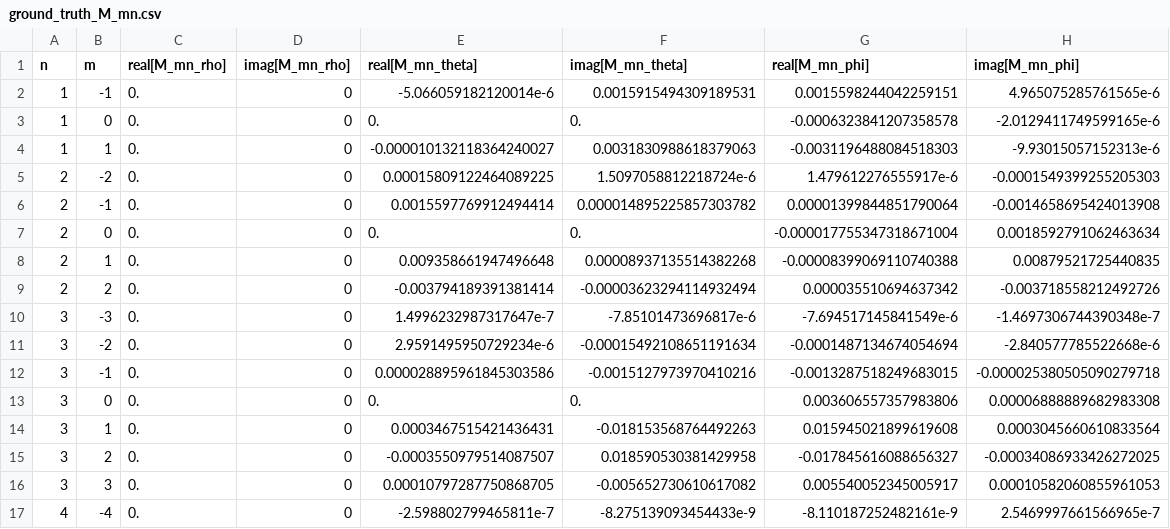
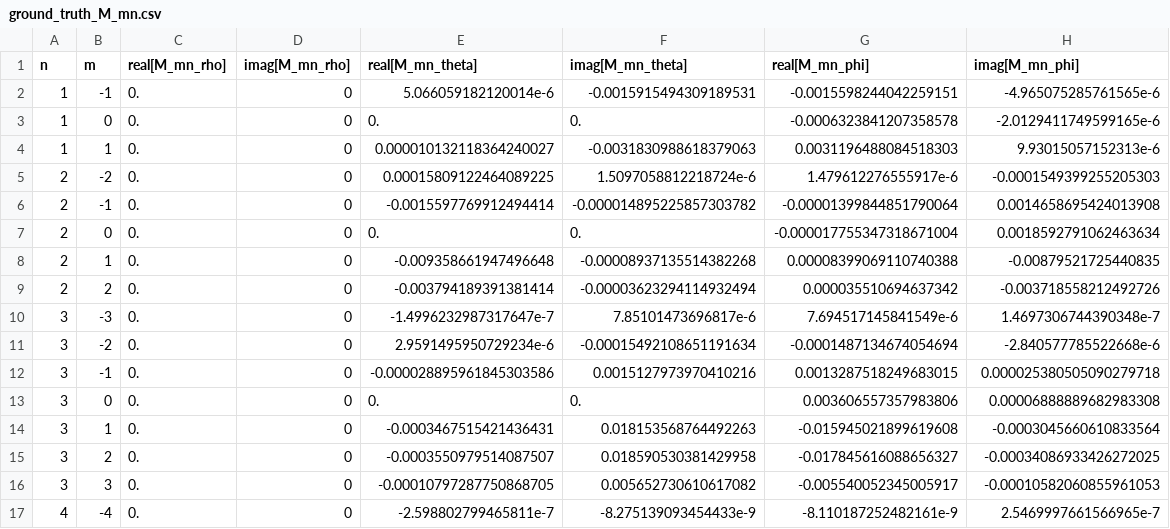
Before and after one commit to Didgman91/ItoFoggySim, a CSV file: FoggySim/src/lib/mie_theory/lib_mie_vector_spherical_harmonics/ground_truth_M_mn.csv, drawn as a sheet; only a part is shown; the diff covers the shown part only.

```diff
--- a/FoggySim/src/lib/mie_theory/lib_mie_vector_spherical_harmonics/ground_truth_M_mn.csv
+++ b/FoggySim/src/lib/mie_theory/lib_mie_vector_spherical_harmonics/ground_truth_M_mn.csv
@@ -1,17 +1,17 @@
 n,m,real[M_mn_rho],imag[M_mn_rho],real[M_mn_theta],imag[M_mn_theta],real[M_mn_phi],imag[M_mn_phi]
-1,-1,0.,0,-5.066059182120014e-6,0.0015915494309189531,0.0015598244042259151,4.965075285761565e-6
+1,-1,0.,0,5.066059182120014e-6,-0.0015915494309189531,-0.0015598244042259151,-4.965075285761565e-6
 1,0,0.,0,0.,0.,-0.0006323841207358578,-2.0129411749599165e-6
-1,1,0.,0,-0.000010132118364240027,0.0031830988618379063,-0.0031196488084518303,-9.93015057152313e-6
+1,1,0.,0,0.000010132118364240027,-0.0031830988618379063,0.0031196488084518303,9.93015057152313e-6
 2,-2,0.,0,0.00015809122464089225,1.5097058812218724e-6,1.479612276555917e-6,-0.0001549399255205303
-2,-1,0.,0,0.0015597769912494414,0.000014895225857303782,0.00001399844851790064,-0.0014658695424013908
+2,-1,0.,0,-0.0015597769912494414,-0.000014895225857303782,-0.00001399844851790064,0.0014658695424013908
 2,0,0.,0,0.,0.,-0.000017755347318671004,0.0018592791062463634
-2,1,0.,0,0.009358661947496648,0.00008937135514382268,-0.00008399069110740388,0.00879521725440835
+2,1,0.,0,-0.009358661947496648,-0.00008937135514382268,0.00008399069110740388,-0.00879521725440835
 2,2,0.,0,-0.003794189391381414,-0.00003623294114932494,0.000035510694637342,-0.003718558212492726
-3,-3,0.,0,1.4996232987317647e-7,-7.85101473696817e-6,-7.694517145841549e-6,-1.4697306744390348e-7
+3,-3,0.,0,-1.4996232987317647e-7,7.85101473696817e-6,7.694517145841549e-6,1.4697306744390348e-7
 3,-2,0.,0,2.9591495950729234e-6,-0.00015492108651191634,-0.0001487134674054694,-2.840577785522668e-6
-3,-1,0.,0,0.000028895961845303586,-0.0015127973970410216,-0.0013287518249683015,-0.000025380505090279718
+3,-1,0.,0,-0.000028895961845303586,0.0015127973970410216,0.0013287518249683015,0.000025380505090279718
 3,0,0.,0,0.,0.,0.003606557357983806,0.00006888889682983308
-3,1,0.,0,0.0003467515421436431,-0.018153568764492263,0.015945021899619608,0.0003045660610833564
+3,1,0.,0,-0.0003467515421436431,0.018153568764492263,-0.015945021899619608,-0.0003045660610833564
 3,2,0.,0,-0.0003550979514087507,0.018590530381429958,-0.017845616088656327,-0.00034086933426272025
-3,3,0.,0,0.00010797287750868705,-0.005652730610617082,0.005540052345005917,0.00010582060855961053
+3,3,0.,0,-0.00010797287750868705,0.005652730610617082,-0.005540052345005917,-0.00010582060855961053
 4,-4,0.,0,-2.598802799465811e-7,-8.275139093454433e-9,-8.110187252482161e-9,2.5469997661566965e-7
```
Also changed, not shown: 16 edited cells elsewhere in this file, FoggySim/src/lib/mie_theory/lib_mie_vector_spherical_harmonics/ground_truth_M_mn_cmplx.csv, FoggySim/src/lib/mie_theory/lib_mie_vector_spherical_harmonics/ground_truth_N_mn.csv, 3 other files.
